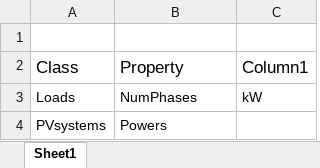
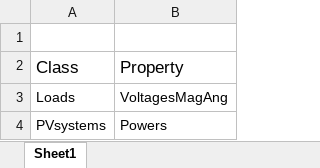
Before and after one commit to NREL/PyDSS, an Excel workbook: ProjectFiles/HECO/PyDSS Settings/HP-Legacy/ExportLists/ExportMode-byClass.xlsx, sheet Sheet1, drawn as a sheet; values as stored, in another font and other column widths than the file's, no borders; table styles not drawn; the diff names each change by its address in the sheet, - before the commit and + after, or states it on an @@ line.

```diff
--- a/ProjectFiles/HECO/PyDSS Settings/HP-Legacy/ExportLists/ExportMode-byClass.xlsx (sheet Sheet1)
+++ b/ProjectFiles/HECO/PyDSS Settings/HP-Legacy/ExportLists/ExportMode-byClass.xlsx (sheet Sheet1)
-column C, rows 2-3: Column1 | kW
-B3: NumPhases
+B3: VoltagesMagAng
```
Also changed, not shown: ProjectFiles/HECO/PyDSS Settings/HP-Legacy/pyControllerList/PV Controller.xlsx, ProjectFiles/HECO/PyDSS Settings/HP-VV/ExportLists/ExportMode-byClass.xlsx, 18 other files.
